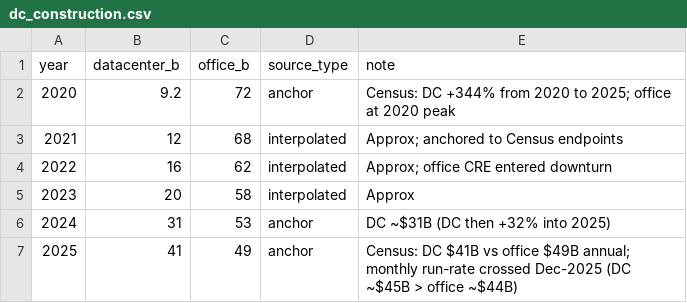
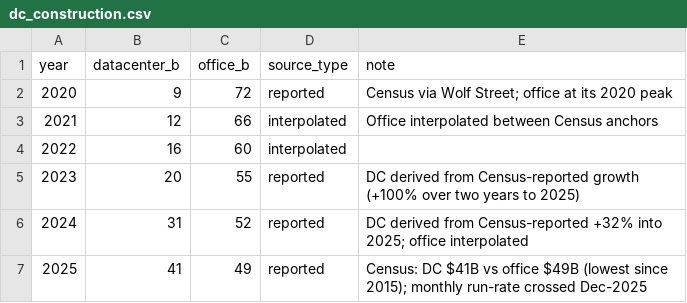
Before and after one commit to fbncldy/ai-infra-capex-dashboard, a CSV file: data/processed/dc_construction.csv, drawn as a sheet.

```diff
--- a/data/processed/dc_construction.csv
+++ b/data/processed/dc_construction.csv
@@ -1,7 +1,7 @@
 year,datacenter_b,office_b,source_type,note
-2020,9.2,72,anchor,Census: DC +344% from 2020 to 2025; office at 2020 peak
-2021,12,68,interpolated,Approx; anchored to Census endpoints
-2022,16,62,interpolated,Approx; office CRE entered downturn
-2023,20,58,interpolated,Approx
-2024,31,53,anchor,DC ~$31B (DC then +32% into 2025)
-2025,41,49,anchor,"Census: DC $41B vs office $49B annual; monthly run-rate crossed Dec-2025 (DC ~$45B > office ~$44B)"
+2020,9,72,reported,Census via Wolf Street; office at its 2020 peak
+2021,12,66,interpolated,Office interpolated between Census anchors
+2022,16,60,interpolated,
+2023,20,55,reported,DC derived from Census-reported growth (+100% over two years to 2025)
+2024,31,52,reported,DC derived from Census-reported +32% into 2025; office interpolated
+2025,41,49,reported,"Census: DC $41B vs office $49B (lowest since 2015); monthly run-rate crossed Dec-2025"
```
Also changed, not shown: data/processed/capex_guidance_2026.csv, data/processed/hyperscaler_capex.csv, 11 other files.
